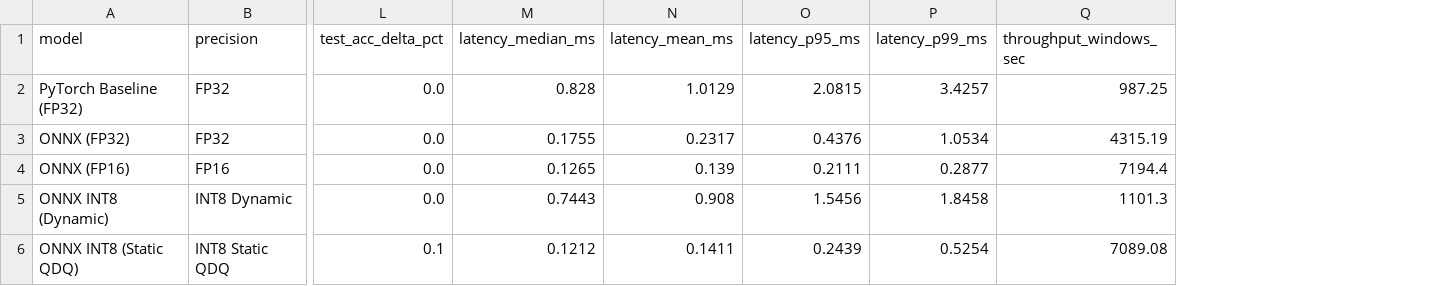
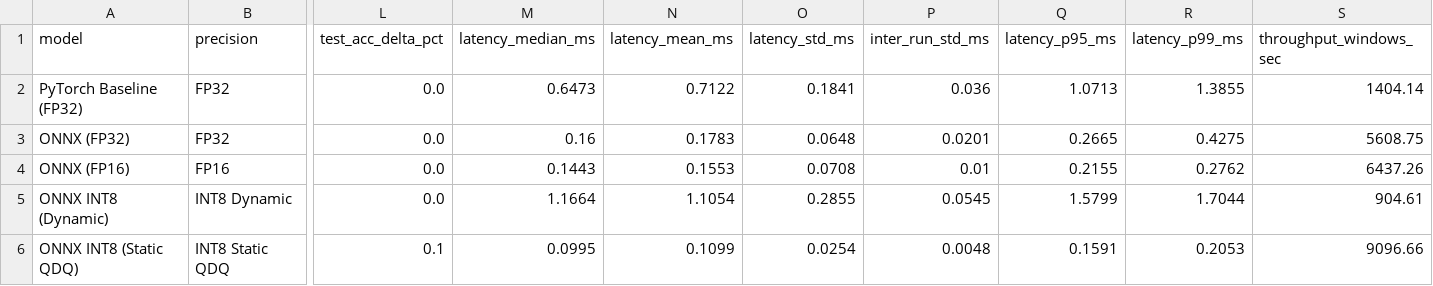
Before and after one commit to harishnarayanaan-prog/imu-human-activity-recognition-ml, a CSV file: reports/day3_model_comparison.csv, drawn as a sheet; only a part is shown, gaps mark what is left out; addresses are those after the commit; the diff names each change by its address in the sheet, - before the commit and + after, or states it on an @@ line.

Commit message:
audit: resolve avoidable warnings, refine benchmark rigor and edge memory disclosures
- Resolve 23 warnings to 0 warnings: handle zero_division in classification_report, filter internal PyTorch/sklearn deprecations
- Enhance benchmark methodology: 5 runs x 200 iterations (1,000 timed samples per model), compute inter-run std and pooled statistics
- Document consistent throughput definition (total processed windows / total elapsed iteration time) and tail latency statistical caveat
- Clarify INT8 test accuracy (+0.10%) as a descriptive observation on held-out test data rather than proof of superior generalization
- Audit edge memory: itemized SRAM breakdown (16.5-19.5 KB inference arena, 19.5-24 KB system with RTOS) and Flash (205-275 KB), labeled preliminary analytical estimates
- Sanitize all absolute paths and file:// links in README.md and technical reports in favor of relative paths
- Verify 77/77 tests passing with 0 warnings and baseline model SHA-256 untouched

```diff
--- a/reports/day3_model_comparison.csv
+++ b/reports/day3_model_comparison.csv
+column O (latency_std_ms), rows 2-6: 0.1841 | 0.0648 | 0.0708 | 0.2855 | 0.0254
+column P (inter_run_std_ms), rows 2-6: 0.036 | 0.0201 | 0.01 | 0.0545 | 0.0048
-M2 (latency_median_ms): 0.828
+M2 (latency_median_ms): 0.6473
-N2 (latency_mean_ms): 1.0129
+N2 (latency_mean_ms): 0.7122
-Q2 (latency_p95_ms): 2.0815
+Q2 (latency_p95_ms): 1.0713
-R2 (latency_p99_ms): 3.4257
+R2 (latency_p99_ms): 1.3855
-S2 (throughput_windows_sec): 987.25
+S2 (throughput_windows_sec): 1404.14
-M3 (latency_median_ms): 0.1755
+M3 (latency_median_ms): 0.16
-N3 (latency_mean_ms): 0.2317
+N3 (latency_mean_ms): 0.1783
-Q3 (latency_p95_ms): 0.4376
+Q3 (latency_p95_ms): 0.2665
-R3 (latency_p99_ms): 1.0534
+R3 (latency_p99_ms): 0.4275
-S3 (throughput_windows_sec): 4315.19
+S3 (throughput_windows_sec): 5608.75
-M4 (latency_median_ms): 0.1265
+M4 (latency_median_ms): 0.1443
-N4 (latency_mean_ms): 0.139
+N4 (latency_mean_ms): 0.1553
-Q4 (latency_p95_ms): 0.2111
+Q4 (latency_p95_ms): 0.2155
-R4 (latency_p99_ms): 0.2877
+R4 (latency_p99_ms): 0.2762
-S4 (throughput_windows_sec): 7194.4
+S4 (throughput_windows_sec): 6437.26
-M5 (latency_median_ms): 0.7443
+M5 (latency_median_ms): 1.1664
-N5 (latency_mean_ms): 0.908
+N5 (latency_mean_ms): 1.1054
-Q5 (latency_p95_ms): 1.5456
+Q5 (latency_p95_ms): 1.5799
-R5 (latency_p99_ms): 1.8458
+R5 (latency_p99_ms): 1.7044
-S5 (throughput_windows_sec): 1101.3
+S5 (throughput_windows_sec): 904.61
-M6 (latency_median_ms): 0.1212
+M6 (latency_median_ms): 0.0995
-N6 (latency_mean_ms): 0.1411
+N6 (latency_mean_ms): 0.1099
-Q6 (latency_p95_ms): 0.2439
+Q6 (latency_p95_ms): 0.1591
-R6 (latency_p99_ms): 0.5254
+R6 (latency_p99_ms): 0.2053
-S6 (throughput_windows_sec): 7089.08
+S6 (throughput_windows_sec): 9096.66
```
Also changed, not shown: 11 other files.
